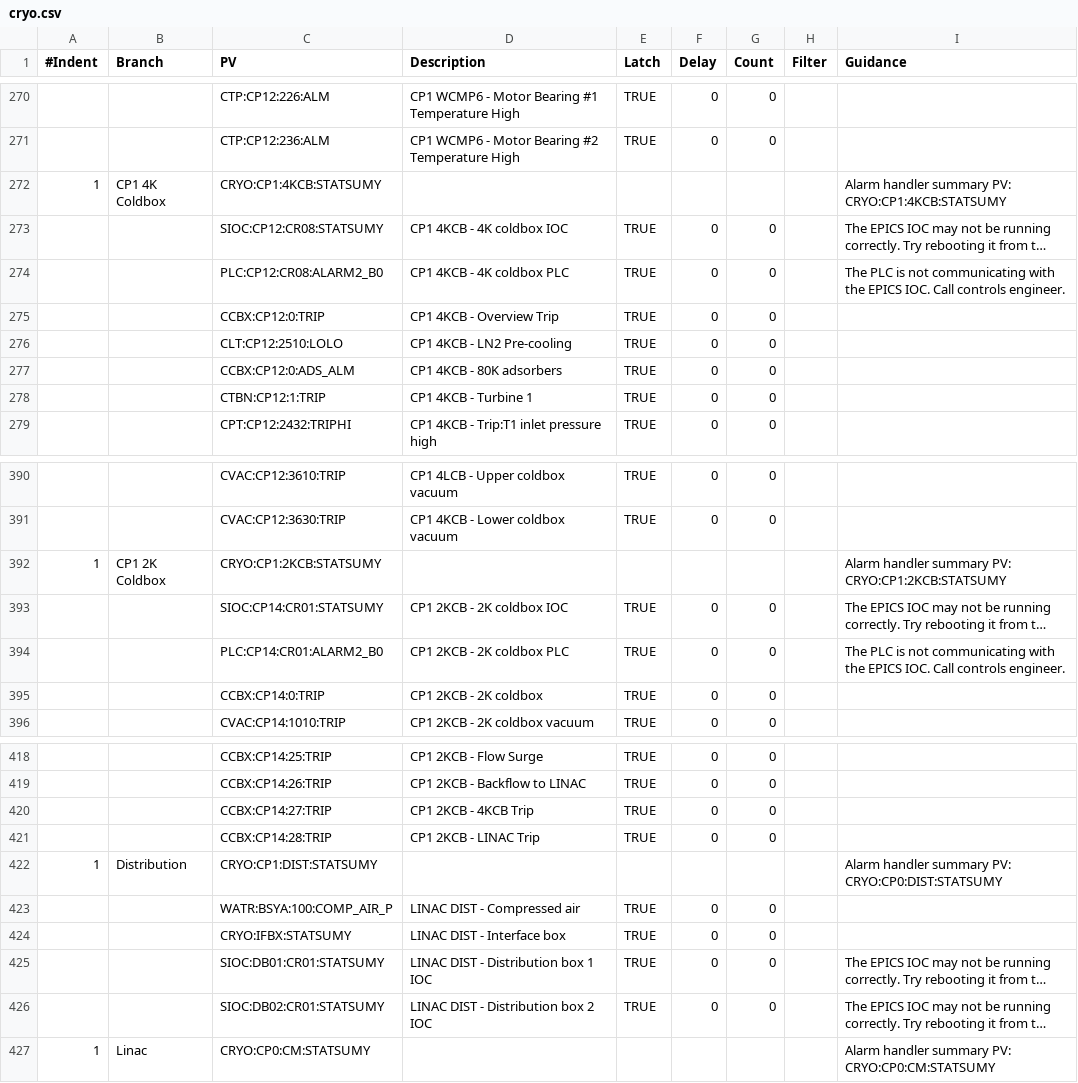
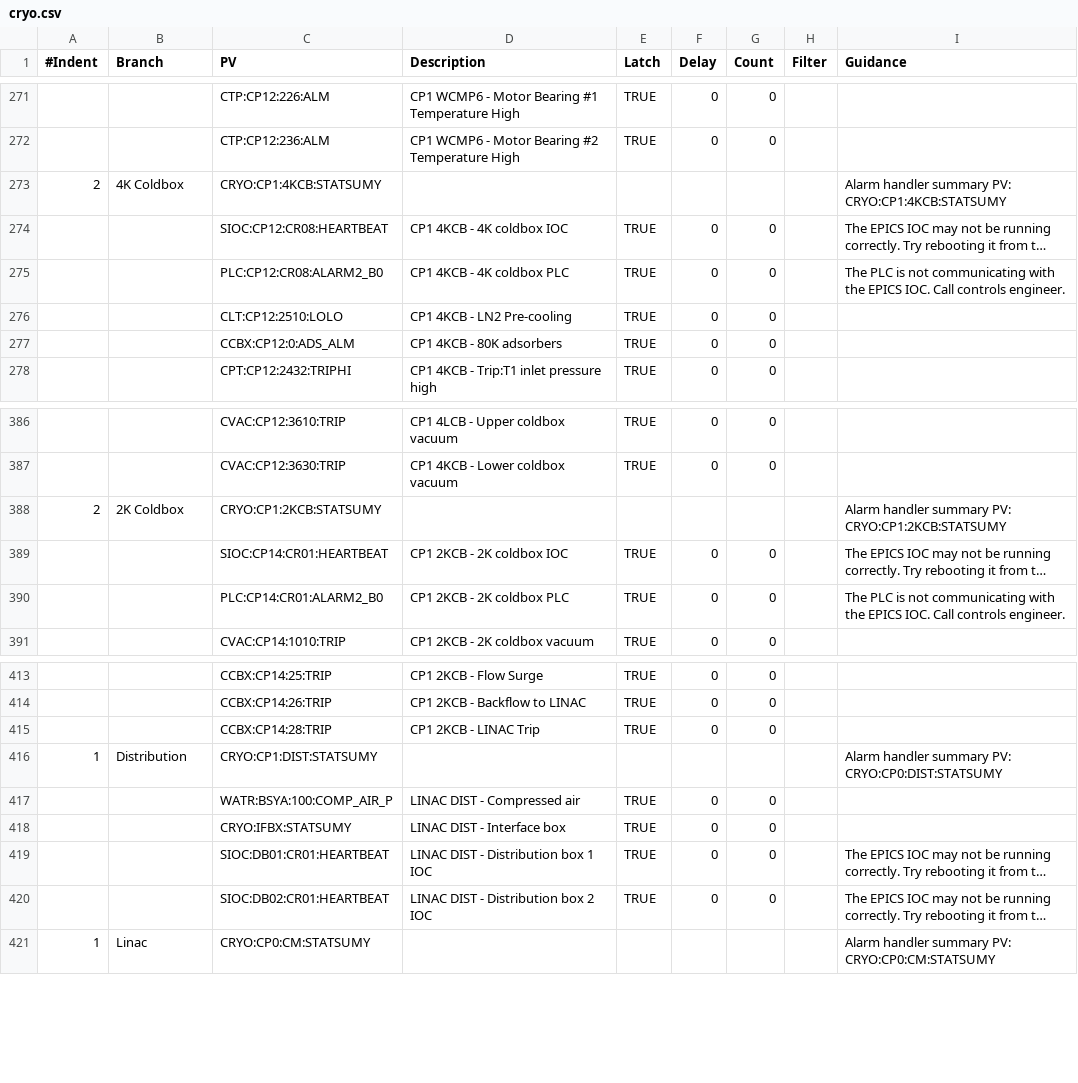
Before and after one commit to slaclab/nalms-deployment, a CSV file: xml/cryo.csv, drawn as a sheet; only a part is shown, gaps mark what is left out; long unchanged cells end in …; removed rows and columns are numbered as before the commit, all else as after; the diff covers the shown part only; the diff names each change by its address in the sheet, - before the commit and + after, or states it on an @@ line.

Commit message:
mkeenan_update, new SIOC PVs

```diff
--- a/xml/cryo.csv
+++ b/xml/cryo.csv
-A273 (#Indent): 1
+A273 (#Indent): 2
-B273 (Branch): CP1 4K Coldbox
+B273 (Branch): 4K Coldbox
-C274 (PV): SIOC:CP12:CR08:STATSUMY
+C274 (PV): SIOC:CP12:CR08:HEARTBEAT
-row 275:  |  | CCBX:CP12:0:TRIP | CP1 4KCB - Overview Trip | TRUE | 0 | 0
-row 278:  |  | CTBN:CP12:1:TRIP | CP1 4KCB - Turbine 1 | TRUE | 0 | 0
-A388 (#Indent): 1
+A388 (#Indent): 2
-B388 (Branch): CP1 2K Coldbox
+B388 (Branch): 2K Coldbox
-C389 (PV): SIOC:CP14:CR01:STATSUMY
+C389 (PV): SIOC:CP14:CR01:HEARTBEAT
-row 395:  |  | CCBX:CP14:0:TRIP | CP1 2KCB - 2K coldbox | TRUE | 0 | 0
-row 420:  |  | CCBX:CP14:27:TRIP | CP1 2KCB - 4KCB Trip | TRUE | 0 | 0
-C419 (PV): SIOC:DB01:CR01:STATSUMY
+C419 (PV): SIOC:DB01:CR01:HEARTBEAT
-C420 (PV): SIOC:DB02:CR01:STATSUMY
+C420 (PV): SIOC:DB02:CR01:HEARTBEAT
```
Also changed, not shown: 1 added row, 3 removed rows and 10 edited cells elsewhere in this file, 1 other file.
